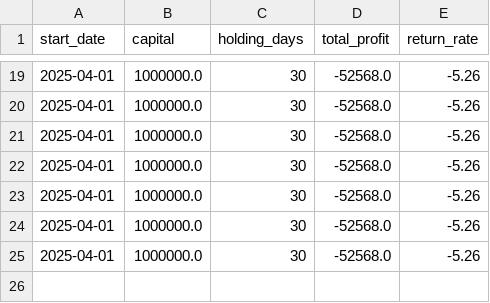
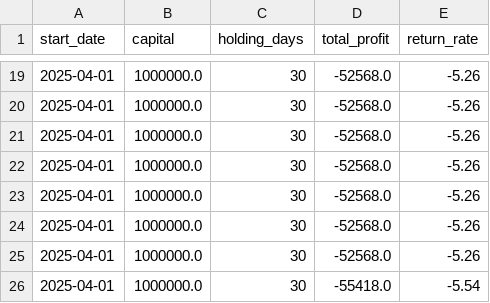
Before and after one commit to z31104/AI-Stock-Selection-System, a CSV file: data/backtest_history.csv, drawn as a sheet; only a part is shown, gaps mark what is left out; the diff names each change by its address in the sheet, - before the commit and + after, or states it on an @@ line.

```diff
--- a/data/backtest_history.csv
+++ b/data/backtest_history.csv
+row 26: 2025-04-01 | 1000000.0 | 30 | -55418.0 | -5.54
```
Also changed, not shown: 3 other files.
